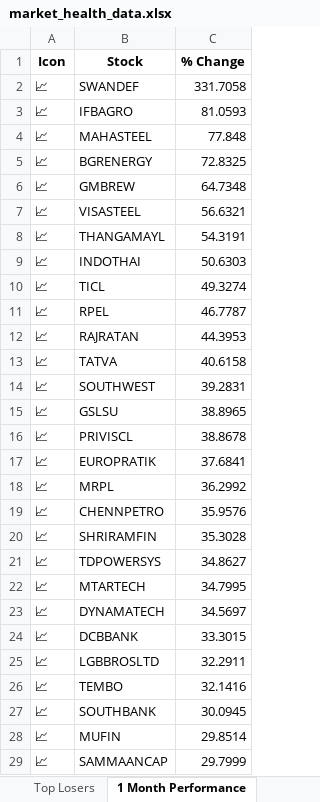
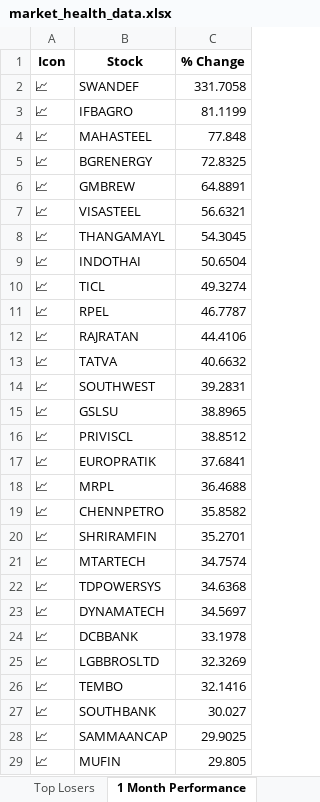
Before and after one commit to twyvernss/market-health-data, an Excel workbook: market_health_data.xlsx, sheet 1 Month Performance, drawn as a sheet; only a part is shown; values as stored, in another font and other column widths than the file's, no borders; removed rows and columns are numbered as before the commit, all else as after; the diff covers the shown part only; the diff names each change by its address in the sheet, - before the commit and + after, or states it on an @@ line.

```diff
--- a/market_health_data.xlsx (sheet 1 Month Performance)
+++ b/market_health_data.xlsx (sheet 1 Month Performance)
-C3 (% Change): 81.0593
+C3 (% Change): 81.1199
-C6 (% Change): 64.7348
+C6 (% Change): 64.8891
-C8 (% Change): 54.3191
+C8 (% Change): 54.3045
-C9 (% Change): 50.6303
+C9 (% Change): 50.6504
-C12 (% Change): 44.3953
+C12 (% Change): 44.4106
-C13 (% Change): 40.6158
+C13 (% Change): 40.6632
-C16 (% Change): 38.8678
+C16 (% Change): 38.8512
-C18 (% Change): 36.2992
+C18 (% Change): 36.4688
-C19 (% Change): 35.9576
+C19 (% Change): 35.8582
-C20 (% Change): 35.3028
+C20 (% Change): 35.2701
-row 21: 📈 | TDPOWERSYS | 34.8627
-C21 (% Change): 34.7995
+C21 (% Change): 34.7574
+row 22: 📈 | TDPOWERSYS | 34.6368
-C24 (% Change): 33.3015
+C24 (% Change): 33.1978
-C25 (% Change): 32.2911
+C25 (% Change): 32.3269
-C27 (% Change): 30.0945
+C27 (% Change): 30.027
-row 28: 📈 | MUFIN | 29.8514
-C28 (% Change): 29.7999
+C28 (% Change): 29.9025
+row 29: 📈 | MUFIN | 29.805
```
Also changed, not shown: 9 added rows, 9 removed rows and 27 edited cells elsewhere in this sheet, sheet Industry Analysis, sheet Top Gainers, sheet Top Losers, sheet 2 Week Return, sheet 1 Year Return, sheet Stock List, 2 more sheets.
